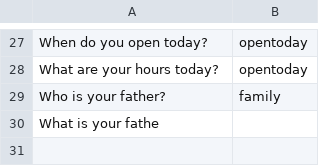
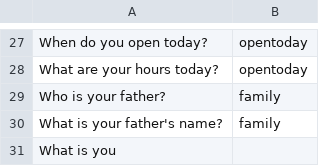
Before and after one commit to reflectstars/NLP-ANN-Agriculture-Chatbot, a CSV file: datasets/intent.csv, drawn as a sheet; only a part is shown, gaps mark what is left out.

Commit message:
fixed #23

```diff
--- a/datasets/intent.csv
+++ b/datasets/intent.csv
@@ -29,2 +29,3 @@ What are your hours today?,opentoday
 Who is your father?,family
-What is your fathe
+What is your father's name?,family
+What is you
```
